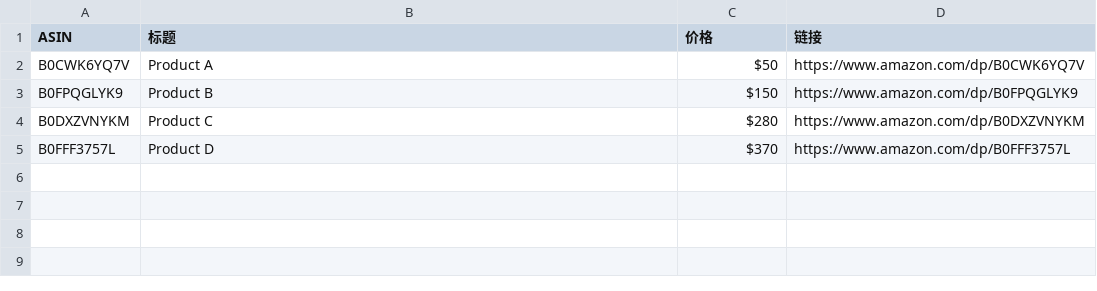
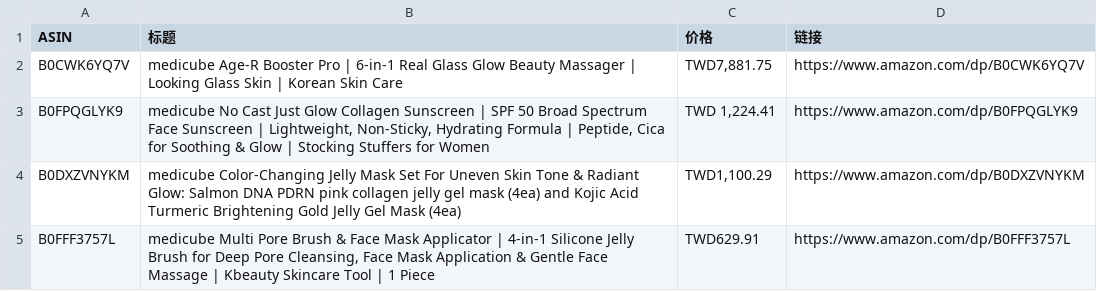
Before and after one commit to wekede01-crypto/Cursor-Review, a CSV file: review_data.csv, drawn as a sheet.

Commit message:
日常数据更新: 2025-12-20 23:02:01

```diff
--- a/review_data.csv
+++ b/review_data.csv
@@ -1,5 +1,5 @@
 ASIN,标题,价格,链接
-B0CWK6YQ7V,Product A,$50,https://www.amazon.com/dp/B0CWK6YQ7V
-B0FPQGLYK9,Product B,$150,https://www.amazon.com/dp/B0FPQGLYK9
-B0DXZVNYKM,Product C,$280,https://www.amazon.com/dp/B0DXZVNYKM
-B0FFF3757L,Product D,$370,https://www.amazon.com/dp/B0FFF3757L
+B0CWK6YQ7V,medicube Age-R Booster Pro | 6-in-1 Real Glass Glow Beauty Massager | Looking Glass Skin | Korean Skin Care,"TWD7,881.75",https://www.amazon.com/dp/B0CWK6YQ7V
+B0FPQGLYK9,"medicube No Cast Just Glow Collagen Sunscreen | SPF 50 Broad Spectrum Face Sunscreen | Lightweight, Non-Sticky, Hydrating Formula | Peptide, Cica for Soothing & Glow | Stocking Stuffers for Women","TWD 1,224.41",https://www.amazon.com/dp/B0FPQGLYK9
+B0DXZVNYKM,medicube Color-Changing Jelly Mask Set For Uneven Skin Tone & Radiant Glow: Salmon DNA PDRN pink collagen jelly gel mask (4ea) and Kojic Acid Turmeric Brightening Gold Jelly Gel Mask (4ea),"TWD1,100.29",https://www.amazon.com/dp/B0DXZVNYKM
+B0FFF3757L,"medicube Multi Pore Brush & Face Mask Applicator | 4-in-1 Silicone Jelly Brush for Deep Pore Cleansing, Face Mask Application & Gentle Face Massage | Kbeauty Skincare Tool | 1 Piece",TWD629.91,https://www.amazon.com/dp/B0FFF3757L
```
